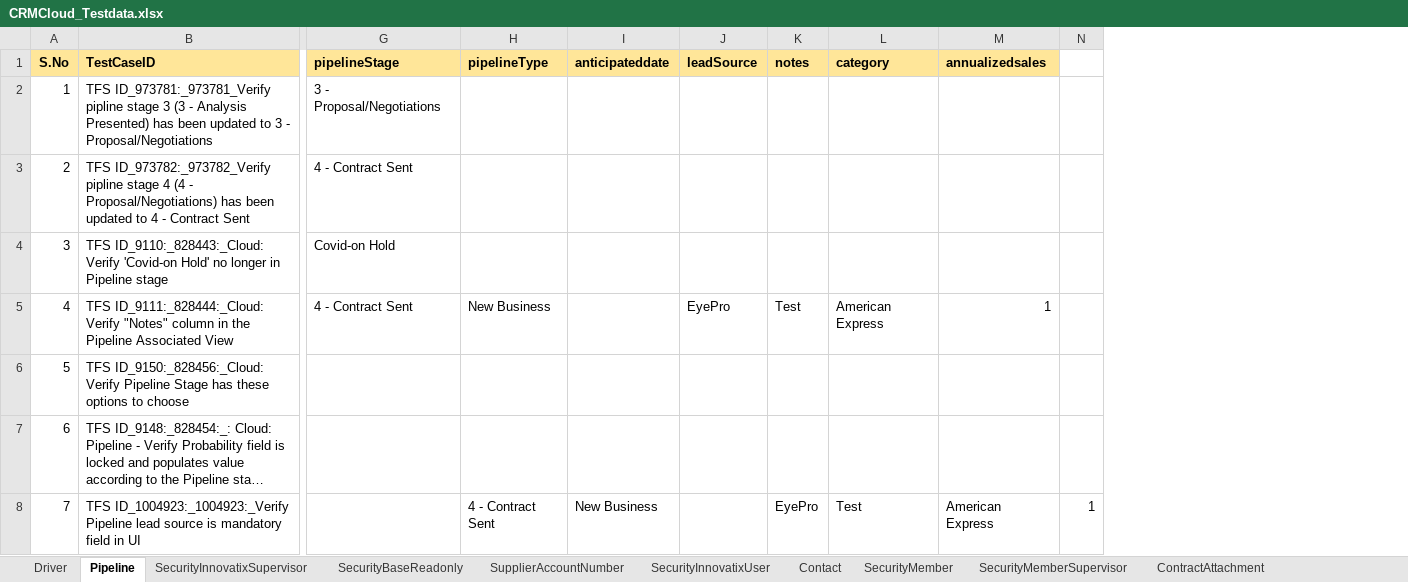
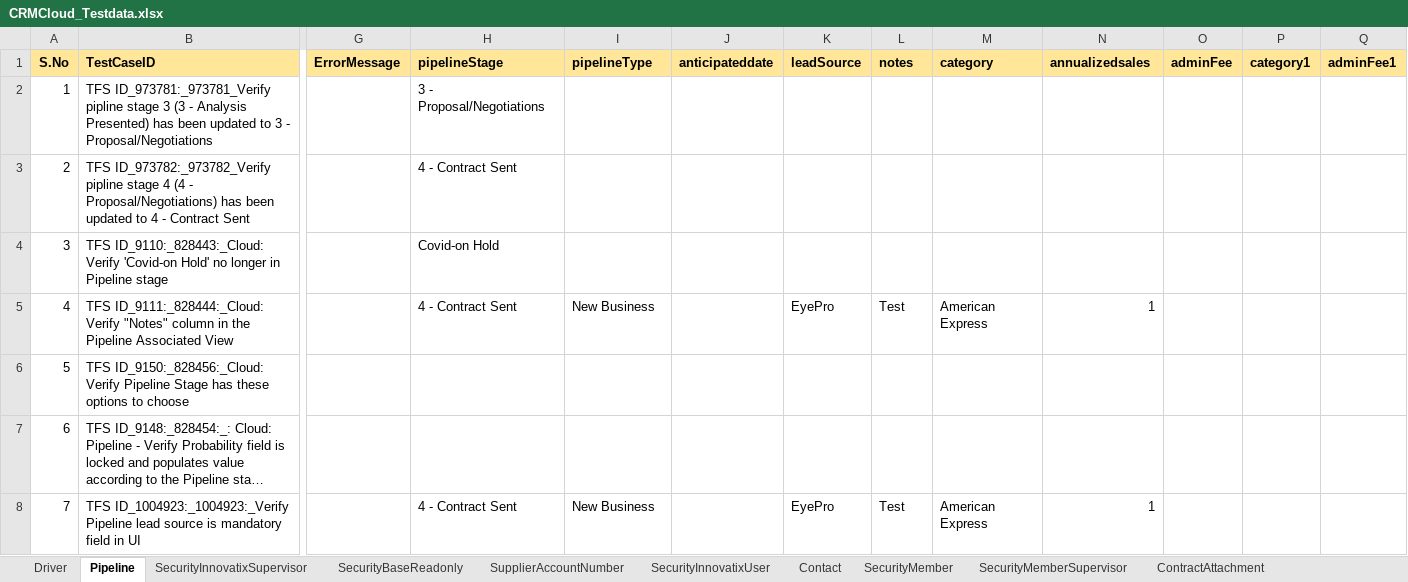
Before and after one commit to FaridhahN/Dynamics_CRM_Cloud_2023_Wave1, an Excel workbook: data/CRMCloud_Testdata.xlsx, sheet Pipeline, drawn as a sheet; only a part is shown, gaps mark what is left out; long unchanged cells end in …; values as stored, in another font and other column widths than the file's, no borders; removed rows and columns are numbered as before the commit, all else as after; the diff covers the shown part only; the diff names each change by its address in the sheet, - before the commit and + after, or states it on an @@ line.

Commit message:
Committing Pipeline Test cases

```diff
--- a/data/CRMCloud_Testdata.xlsx (sheet Pipeline)
+++ b/data/CRMCloud_Testdata.xlsx (sheet Pipeline)
+column G (ErrorMessage), empty
-column N, row 8: 1
+column O (adminFee), empty
+column P (category1), empty
+column Q (adminFee1), empty
-H8 (pipelineStage): (empty)
+H8 (pipelineStage): 4 - Contract Sent
-I8 (pipelineType): 4 - Contract Sent
+I8 (pipelineType): New Business
-J8 (anticipateddate): New Business
+J8 (anticipateddate): (empty)
-K8 (leadSource): (empty)
+K8 (leadSource): EyePro
-L8 (notes): EyePro
+L8 (notes): Test
-M8 (category): Test
+M8 (category): American Express
-N8 (annualizedsales): American Express
+N8 (annualizedsales): 1
```
Also changed, not shown: 4 added rows and 9 edited cells elsewhere in this sheet, sheet Driver, sheet MemberFormChanges, sheet AccountNumbersDUNS, hidden cells, 2 other files.
